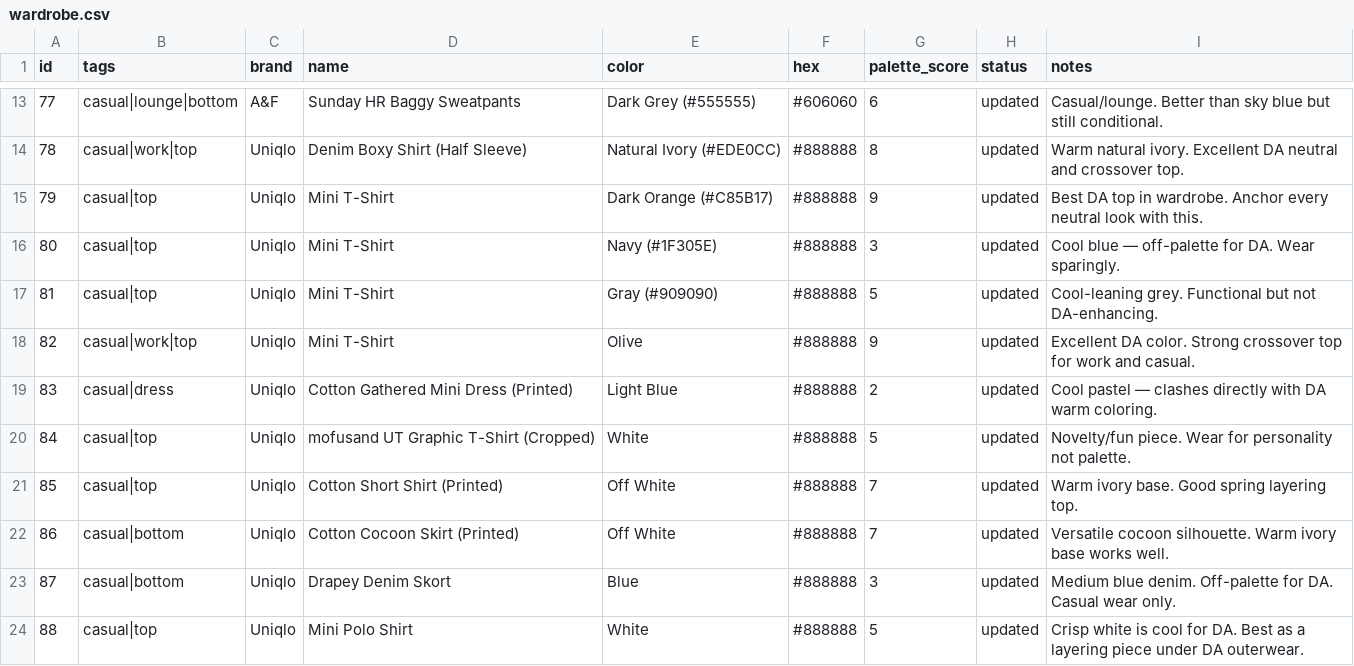
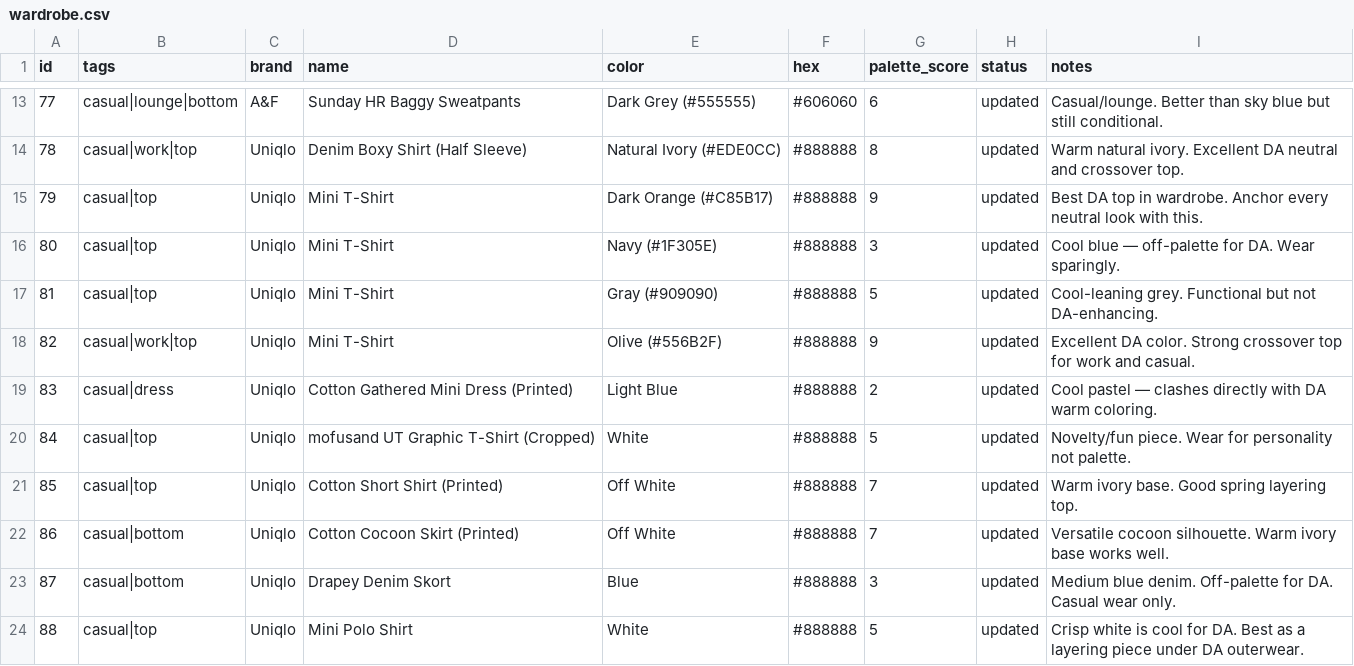
Before and after one commit to nmillere/wardrobe, a CSV file: wardrobe.csv, drawn as a sheet; only a part is shown, gaps mark what is left out.

Commit message:
Update Mini T-Shirt in wardrobe via MCP

```diff
--- a/wardrobe.csv
+++ b/wardrobe.csv
@@ -17,3 +17,3 @@ id,tags,brand,name,color,hex,palette_score,status,notes
 "81","casual|top","Uniqlo","Mini T-Shirt","Gray (#909090)","#888888","5","updated","Cool-leaning grey. Functional but not DA-enhancing."
-"82","casual|work|top","Uniqlo","Mini T-Shirt","Olive","#888888","9","updated","Excellent DA color. Strong crossover top for work and casual."
+"82","casual|work|top","Uniqlo","Mini T-Shirt","Olive (#556B2F)","#888888","9","updated","Excellent DA color. Strong crossover top for work and casual."
 "83","casual|dress","Uniqlo","Cotton Gathered Mini Dress (Printed)","Light Blue","#888888","2","updated","Cool pastel — clashes directly with DA warm coloring."
```
